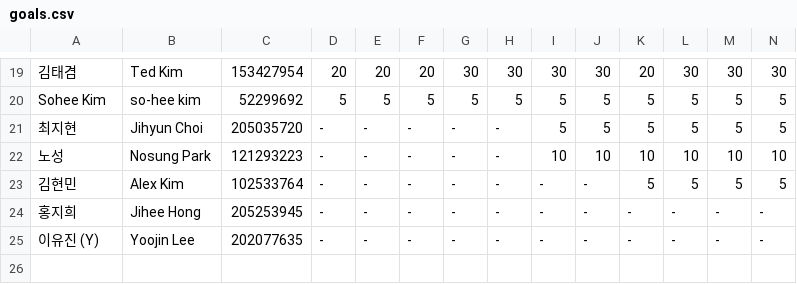
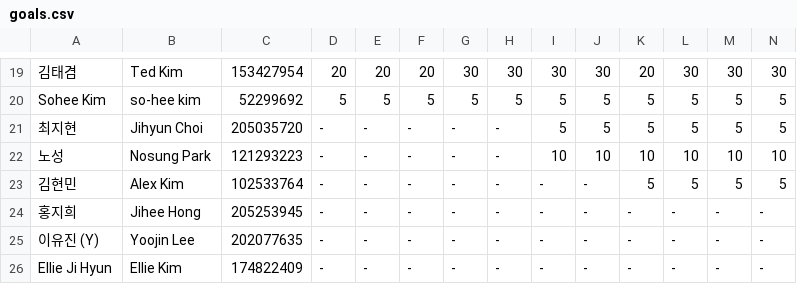
Before and after one commit to jennysong/RunningChallenge, a CSV file: goals.csv, drawn as a sheet; only a part is shown, gaps mark what is left out; rows hold the shown columns only; the diff names each change by its address in the sheet, - before the commit and + after, or states it on an @@ line.

Commit message:
Add Ellie Ji Hyun to goals.csv
Append a new row for Ellie Ji Hyun (Ellie Kim, 174822409) to goals.csv with initial goal values. Also ensure the previous Yoojin Lee row ends with a newline/record separator so the file format remains consistent.

```diff
--- a/goals.csv
+++ b/goals.csv
+row 26: Ellie Ji Hyun | Ellie Kim | 174822409 | - | - | - | - | - | - | - | - | - | - | -
```
